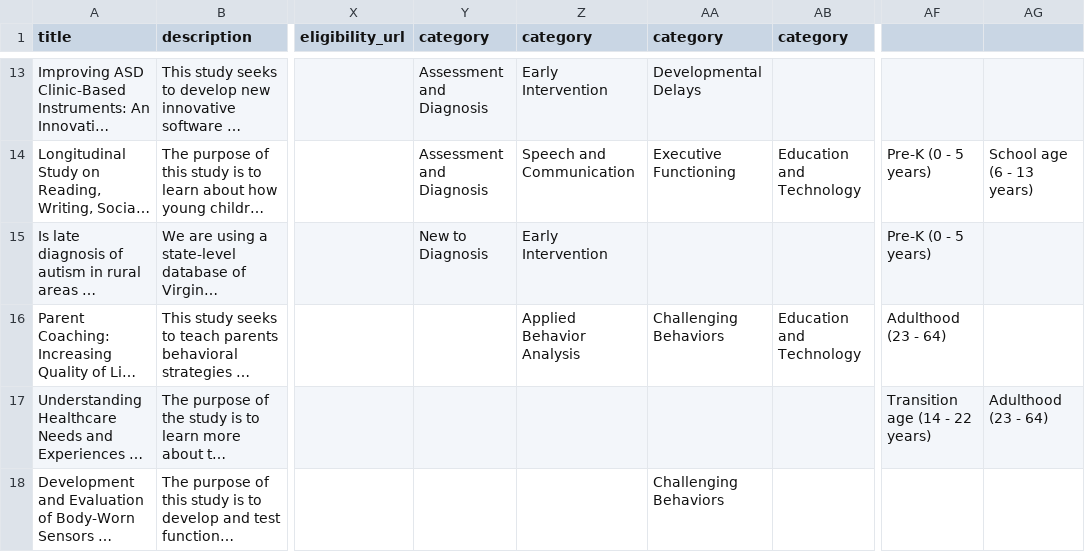
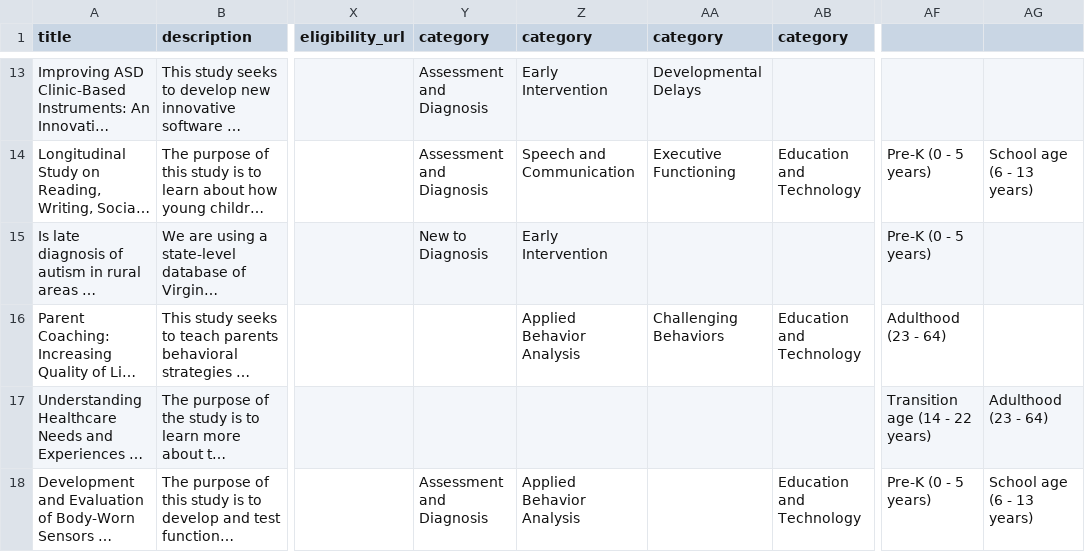
Before and after one commit to autismdrive/autismdrive, a CSV file: backend/example_data/studies.csv, drawn as a sheet; only a part is shown, gaps mark what is left out; long unchanged cells end in …; the diff names each change by its address in the sheet, - before the commit and + after, or states it on an @@ line.

Commit message:
a few more topics and age ranges for the new study

```diff
--- a/backend/example_data/studies.csv
+++ b/backend/example_data/studies.csv
-Y18 (category): (empty)
+Y18 (category): Assessment and Diagnosis
-Z18 (category): (empty)
+Z18 (category): Applied Behavior Analysis
-AA18 (category): Challenging Behaviors
+AA18 (category): (empty)
-AB18 (category): (empty)
+AB18 (category): Education and Technology
-AF18: (empty)
+AF18: Pre-K (0 - 5 years)
-AG18: (empty)
+AG18: School age (6 - 13 years)
```
